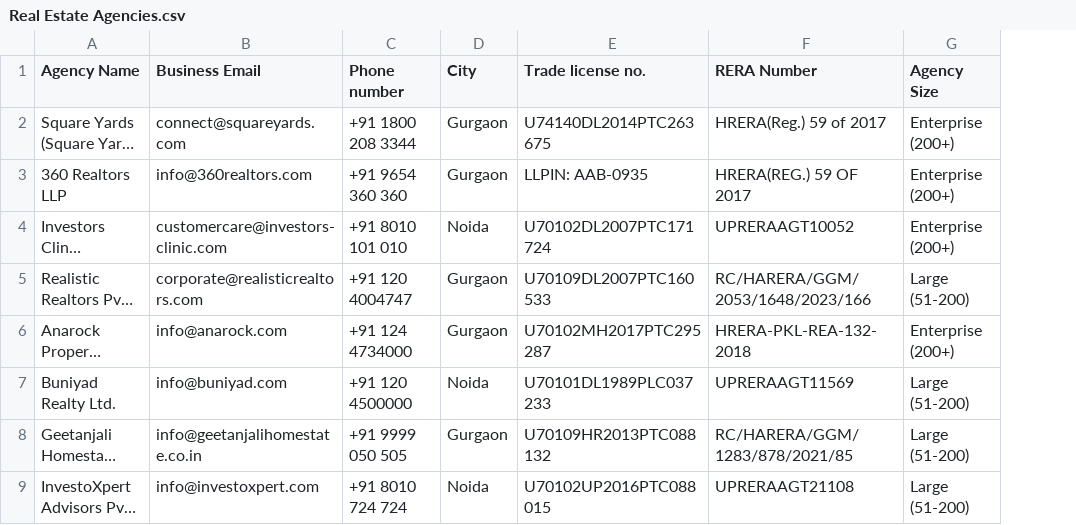
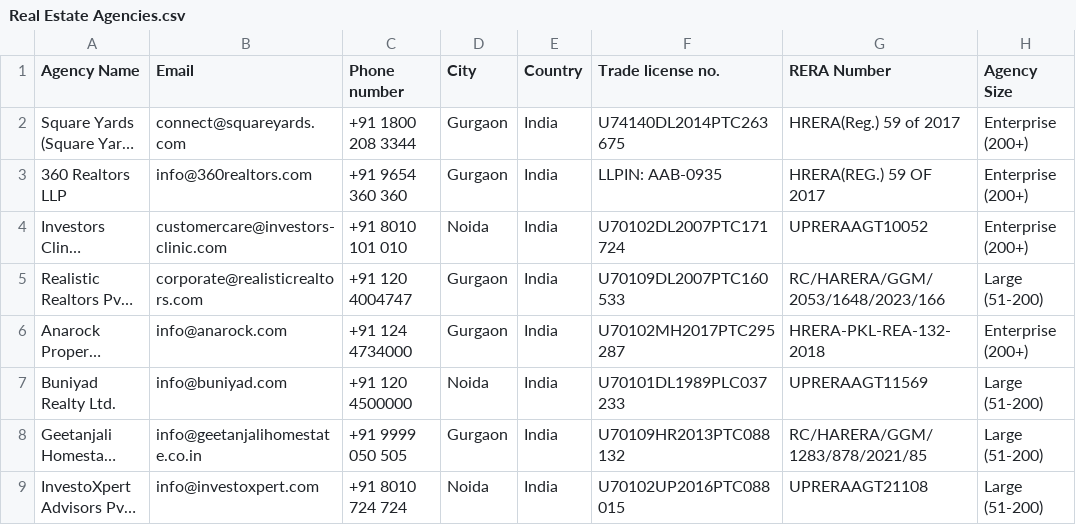
Before and after one commit to KaranKathur06/Million-Flats, a CSV file: scrap/Real Estate Agencies.csv, drawn as a sheet; only a part is shown; long unchanged cells end in …; the diff names each change by its address in the sheet, - before the commit and + after, or states it on an @@ line.

```diff
--- a/scrap/Real Estate Agencies.csv
+++ b/scrap/Real Estate Agencies.csv
+column E (Country), rows 2-9: all India
-B1: Business Email
+B1: Email
```
Also changed, not shown: scrap/Real Estate Developers.csv, 3 other files.
